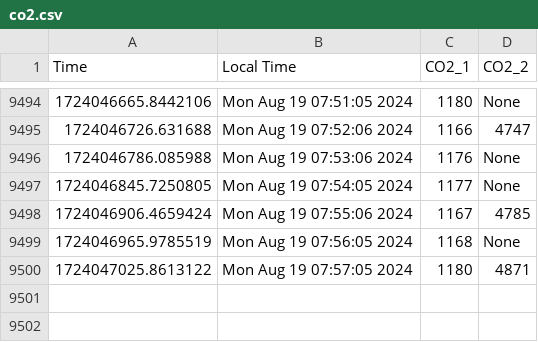
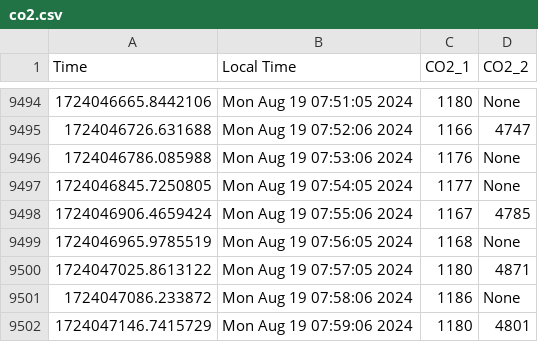
Before and after one commit to uwenji/BiolabSensors, a CSV file: data/co2.csv, drawn as a sheet; only a part is shown, gaps mark what is left out.

```diff
--- a/data/co2.csv
+++ b/data/co2.csv
@@ -28498 +28498,7 @@ Time,Local Time,CO2_1,CO2_2
 "
+1724047086.233872,Mon Aug 19 07:58:06 2024,"1186
+","None
+"
+1724047146.7415729,Mon Aug 19 07:59:06 2024,"1180
+","4801
+"
```
Also changed, not shown: data/co2_cleaned.csv.
